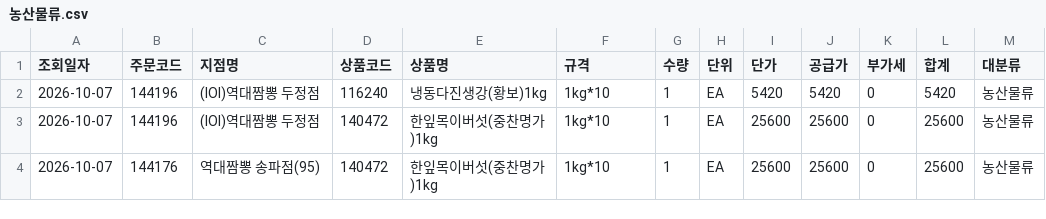
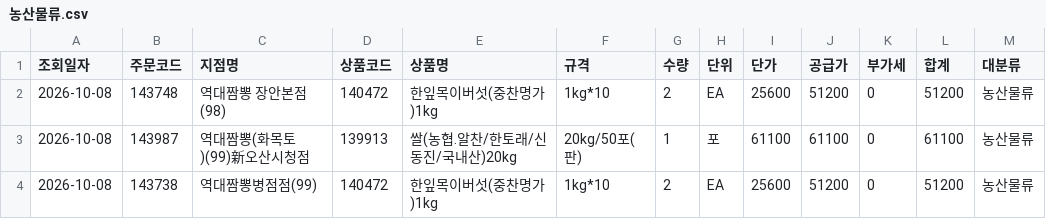
Before and after one commit to dampd21/Sajodaerim, a CSV file: output/by_category/농산물류.csv, drawn as a sheet.

```diff
--- a/output/by_category/농산물류.csv
+++ b/output/by_category/농산물류.csv
@@ -1,4 +1,4 @@
 조회일자,주문코드,지점명,상품코드,상품명,규격,수량,단위,단가,공급가,부가세,합계,대분류
-2026-10-07,144196,(IOI)역대짬뽕 두정점,116240,냉동다진생강(황보)1kg,1kg*10,1,EA,5420,5420,0,5420,농산물류
-2026-10-07,144196,(IOI)역대짬뽕 두정점,140472,한잎목이버섯(중찬명가)1kg,1kg*10,1,EA,25600,25600,0,25600,농산물류
-2026-10-07,144176,역대짬뽕 송파점(95),140472,한잎목이버섯(중찬명가)1kg,1kg*10,1,EA,25600,25600,0,25600,농산물류
+2026-10-08,143748,역대짬뽕 장안본점(98),140472,한잎목이버섯(중찬명가)1kg,1kg*10,2,EA,25600,51200,0,51200,농산물류
+2026-10-08,143987,역대짬뽕(화목토)(99)新오산시청점,139913,쌀(농협.알찬/한토래/신동진/국내산)20kg,20kg/50포(판),1,포,61100,61100,0,61100,농산물류
+2026-10-08,143738,역대짬뽕병점점(99),140472,한잎목이버섯(중찬명가)1kg,1kg*10,2,EA,25600,51200,0,51200,농산물류
```
Also changed, not shown: output/by_category/수산물류.csv, output/by_category/용품류.csv, 8 other files.
